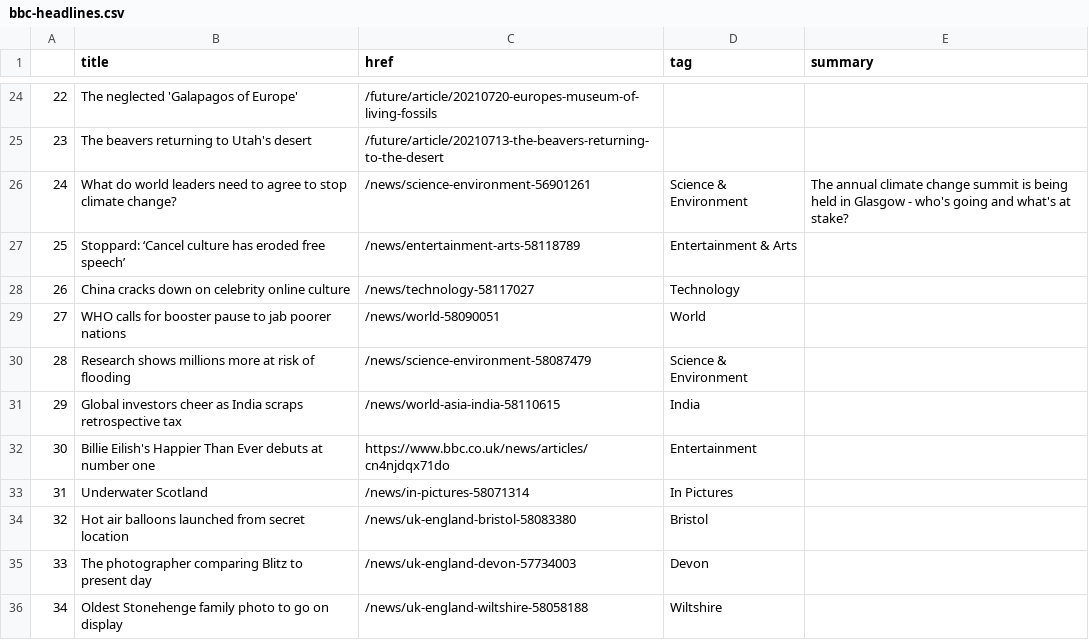
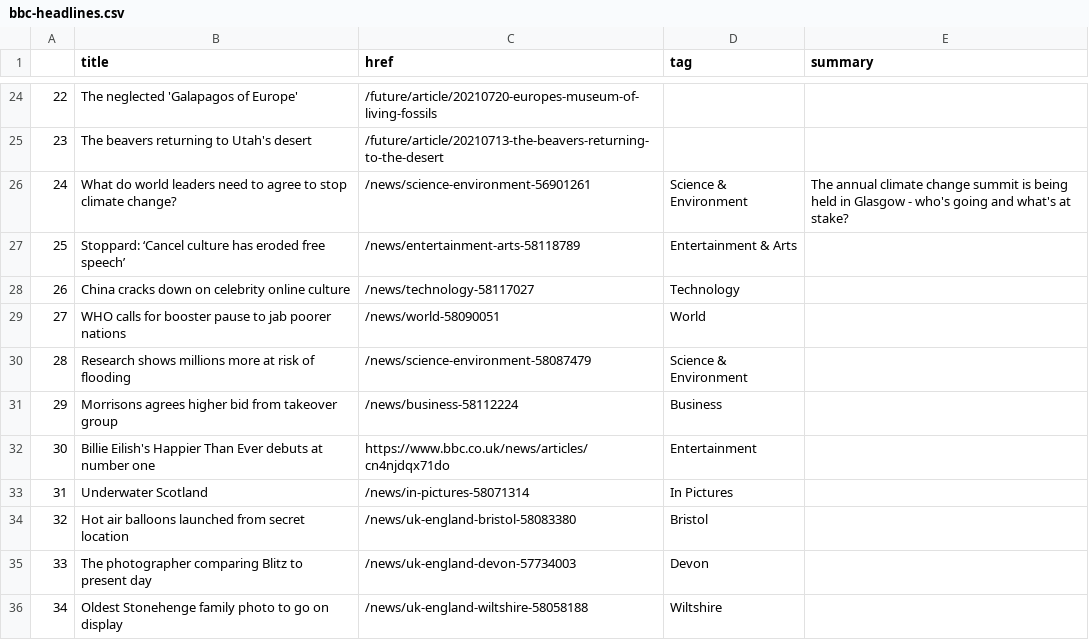
Before and after one commit to anth3lia/automatic-scraper, a CSV file: bbc-headlines.csv, drawn as a sheet; only a part is shown, gaps mark what is left out.

```diff
--- a/bbc-headlines.csv
+++ b/bbc-headlines.csv
@@ -30,3 +30,3 @@
 28,Research shows millions more at risk of flooding,/news/science-environment-58087479,Science & Environment,
-29,Global investors cheer as India scraps retrospective tax,/news/world-asia-india-58110615,India,
+29,Morrisons agrees higher bid from takeover group,/news/business-58112224,Business,
 30,Billie Eilish's Happier Than Ever debuts at number one,https://www.bbc.co.uk/news/articles/cn4njdqx71do,Entertainment,
```
